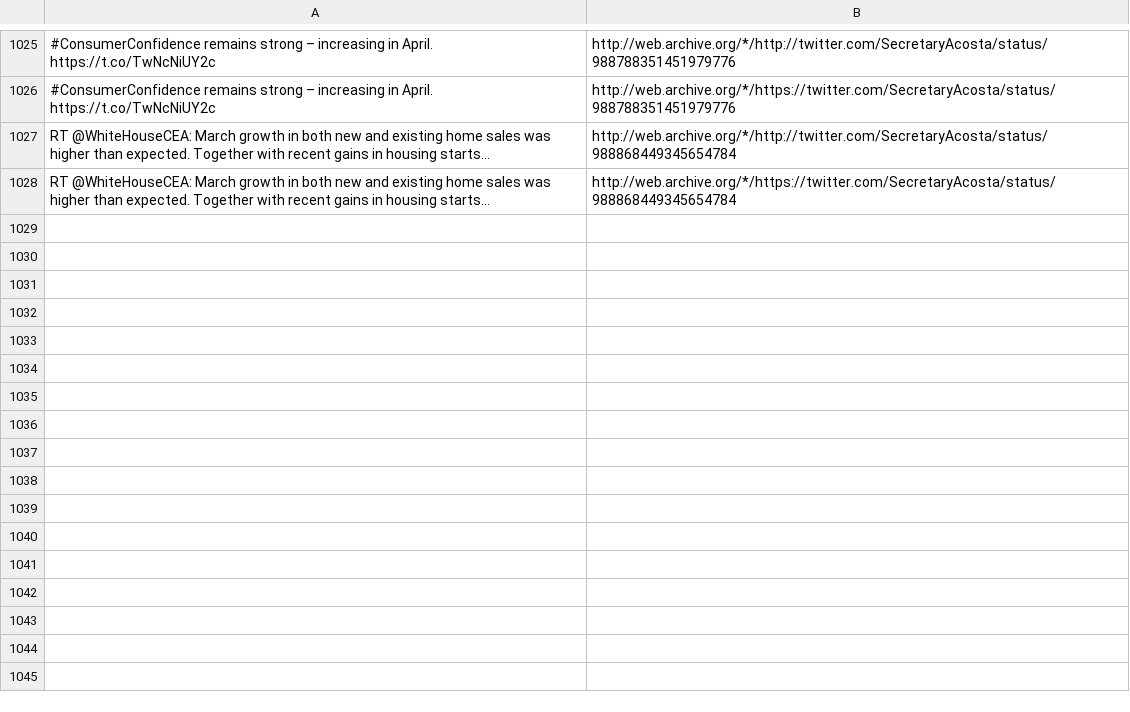
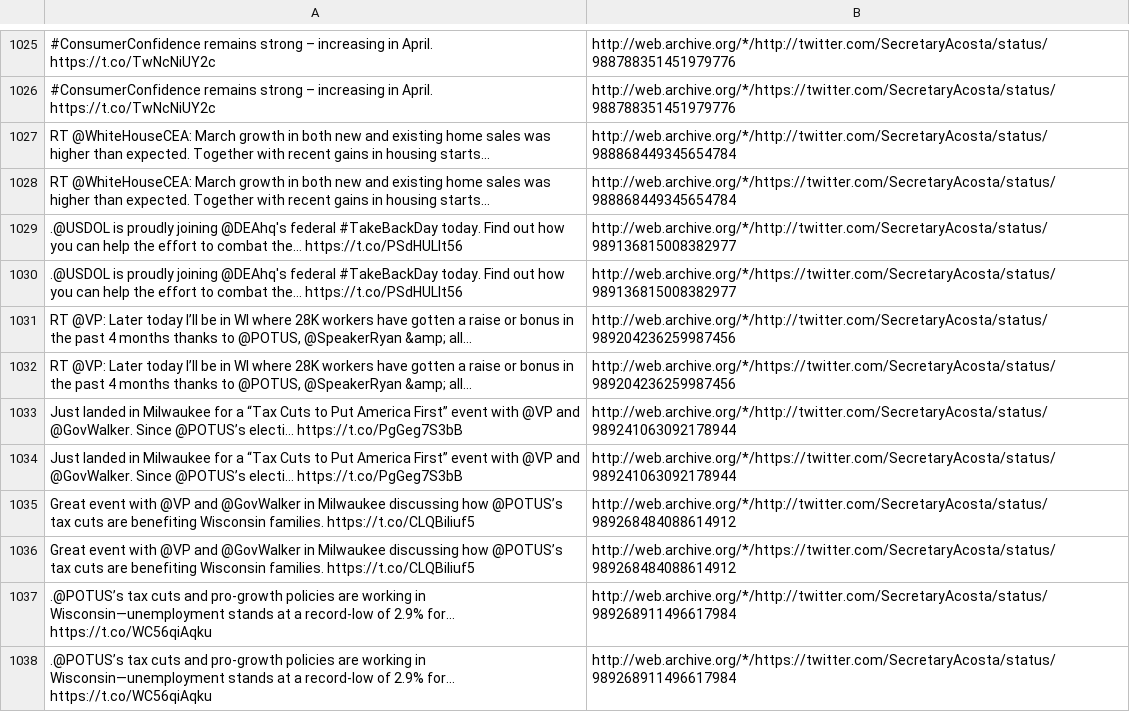
Before and after one commit to patrick-brian-mooney/archive-junta, a CSV file: data/archive_SecretaryAcosta.csv, drawn as a sheet; only a part is shown, gaps mark what is left out; the diff names each change by its address in the sheet, - before the commit and + after, or states it on an @@ line.

```diff
--- a/data/archive_SecretaryAcosta.csv
+++ b/data/archive_SecretaryAcosta.csv
+row 1029: .@USDOL is proudly joining @DEAhq's federal #TakeBackDay today. Find out how you can help the effort to combat the… https://t.co/PSdHULIt56 | http://web.archive.org/*/http://twitter.com/SecretaryAcosta/status/989136815008382977
+row 1030: .@USDOL is proudly joining @DEAhq's federal #TakeBackDay today. Find out how you can help the effort to combat the… https://t.co/PSdHULIt56 | http://web.archive.org/*/https://twitter.com/SecretaryAcosta/status/989136815008382977
+row 1031: RT @VP: Later today I’ll be in WI where 28K workers have gotten a raise or bonus in the past 4 months thanks to @POTUS, @SpeakerRyan &amp; all… | http://web.archive.org/*/http://twitter.com/SecretaryAcosta/status/989204236259987456
+row 1032: RT @VP: Later today I’ll be in WI where 28K workers have gotten a raise or bonus in the past 4 months thanks to @POTUS, @SpeakerRyan &amp; all… | http://web.archive.org/*/https://twitter.com/SecretaryAcosta/status/989204236259987456
+row 1033: Just landed in Milwaukee for a “Tax Cuts to Put America First” event with @VP and @GovWalker. Since @POTUS’s electi… https://t.co/PgGeg7S3bB | http://web.archive.org/*/http://twitter.com/SecretaryAcosta/status/989241063092178944
+row 1034: Just landed in Milwaukee for a “Tax Cuts to Put America First” event with @VP and @GovWalker. Since @POTUS’s electi… https://t.co/PgGeg7S3bB | http://web.archive.org/*/https://twitter.com/SecretaryAcosta/status/989241063092178944
+row 1035: Great event with @VP and @GovWalker in Milwaukee discussing how @POTUS’s tax cuts are benefiting Wisconsin families. https://t.co/CLQBiIiuf5 | http://web.archive.org/*/http://twitter.com/SecretaryAcosta/status/989268484088614912
+row 1036: Great event with @VP and @GovWalker in Milwaukee discussing how @POTUS’s tax cuts are benefiting Wisconsin families. https://t.co/CLQBiIiuf5 | http://web.archive.org/*/https://twitter.com/SecretaryAcosta/status/989268484088614912
+row 1037: .@POTUS’s tax cuts and pro-growth policies are working in Wisconsin—unemployment stands at a record-low of 2.9% for… https://t.co/WC56qiAqku | http://web.archive.org/*/http://twitter.com/SecretaryAcosta/status/989268911496617984
+row 1038: .@POTUS’s tax cuts and pro-growth policies are working in Wisconsin—unemployment stands at a record-low of 2.9% for… https://t.co/WC56qiAqku | http://web.archive.org/*/https://twitter.com/SecretaryAcosta/status/989268911496617984
```
Also changed, not shown: data/archive_JessicaDitto45.csv, data/archive_SecretarySonny.csv, 30 other files.
